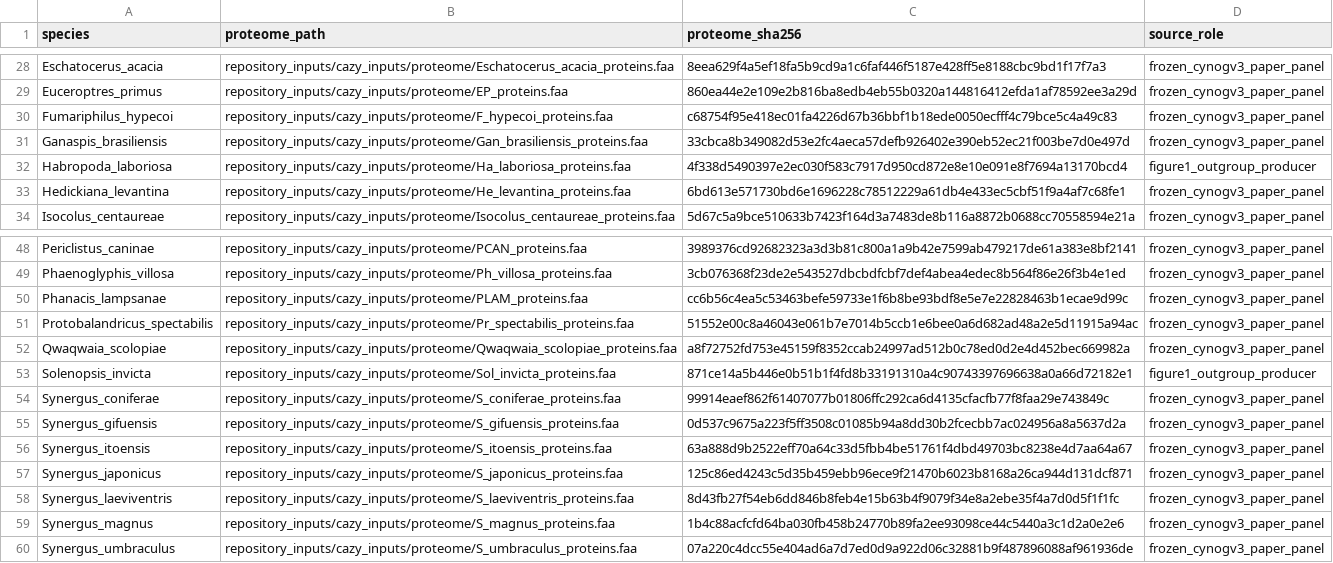
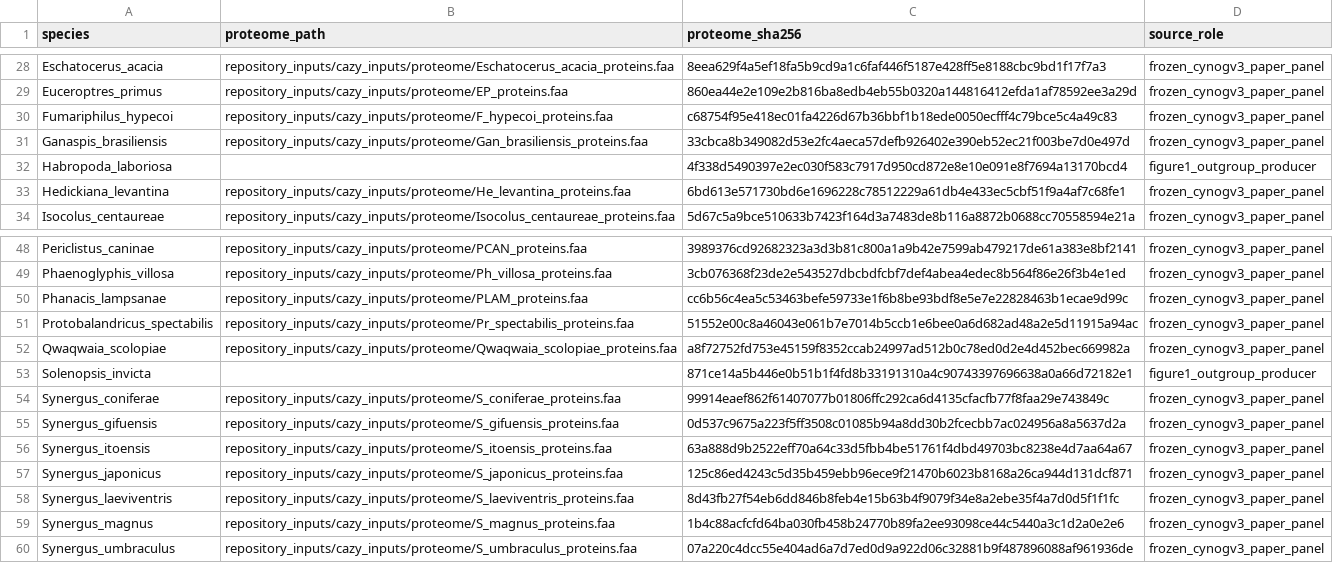
Before and after one commit to Megachile/cynipoid-pcwde-evolution, a TSV file: config/cazy_paper_proteomes.tsv, drawn as a sheet; only a part is shown, gaps mark what is left out; the diff covers the shown part only.

```diff
--- a/config/cazy_paper_proteomes.tsv
+++ b/config/cazy_paper_proteomes.tsv
@@ -31,3 +31,3 @@ Fumariphilus_hypecoi	repository_inputs/cazy_inputs/proteome/F_hypecoi_proteins.f
 Ganaspis_brasiliensis	repository_inputs/cazy_inputs/proteome/Gan_brasiliensis_proteins.faa	33cbca8b349082d53e2fc4aeca57defb926402e390eb52ec21f003be7d0e497d	frozen_cynogv3_paper_panel
-Habropoda_laboriosa	repository_inputs/cazy_inputs/proteome/Ha_laboriosa_proteins.faa	4f338d5490397e2ec030f583c7917d950cd872e8e10e091e8f7694a13170bcd4	figure1_outgroup_producer
+Habropoda_laboriosa		4f338d5490397e2ec030f583c7917d950cd872e8e10e091e8f7694a13170bcd4	figure1_outgroup_producer
 Hedickiana_levantina	repository_inputs/cazy_inputs/proteome/He_levantina_proteins.faa	6bd613e571730bd6e1696228c78512229a61db4e433ec5cbf51f9a4af7c68fe1	frozen_cynogv3_paper_panel
@@ -52,3 +52,3 @@ Protobalandricus_spectabilis	repository_inputs/cazy_inputs/proteome/Pr_spectabil
 Qwaqwaia_scolopiae	repository_inputs/cazy_inputs/proteome/Qwaqwaia_scolopiae_proteins.faa	a8f72752fd753e45159f8352ccab24997ad512b0c78ed0d2e4d452bec669982a	frozen_cynogv3_paper_panel
-Solenopsis_invicta	repository_inputs/cazy_inputs/proteome/Sol_invicta_proteins.faa	871ce14a5b446e0b51b1f4fd8b33191310a4c90743397696638a0a66d72182e1	figure1_outgroup_producer
+Solenopsis_invicta		871ce14a5b446e0b51b1f4fd8b33191310a4c90743397696638a0a66d72182e1	figure1_outgroup_producer
 Synergus_coniferae	repository_inputs/cazy_inputs/proteome/S_coniferae_proteins.faa	99914eaef862f61407077b01806ffc292ca6d4135cfacfb77f8faa29e743849c	frozen_cynogv3_paper_panel
```
Also changed, not shown: 13 edited cells elsewhere in this file, config/cazy_processed_proteomes.tsv, config/cazy_stage_sources.tsv, 14 other files.
